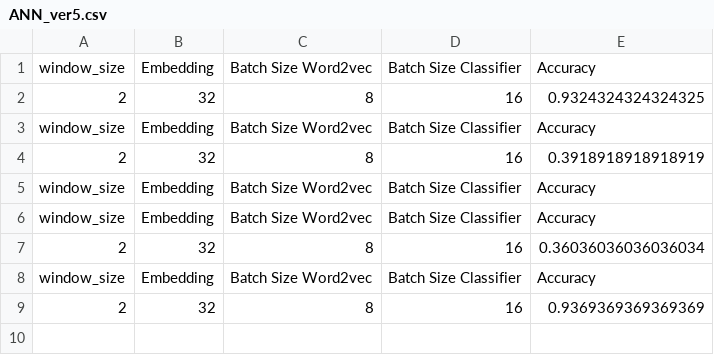
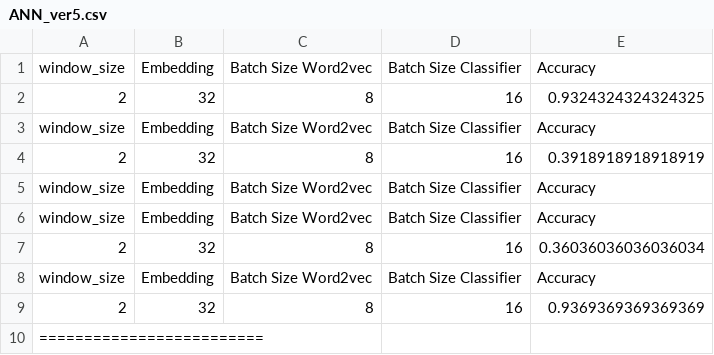
Before and after one commit to thangbk2209/natural_language_understanding, a CSV file: results/text_classification/ANN_ver5.csv, drawn as a sheet; the diff names each change by its address in the sheet, - before the commit and + after, or states it on an @@ line.

```diff
--- a/results/text_classification/ANN_ver5.csv
+++ b/results/text_classification/ANN_ver5.csv
+row 10: =========================
```
Also changed, not shown: 27 other files.
